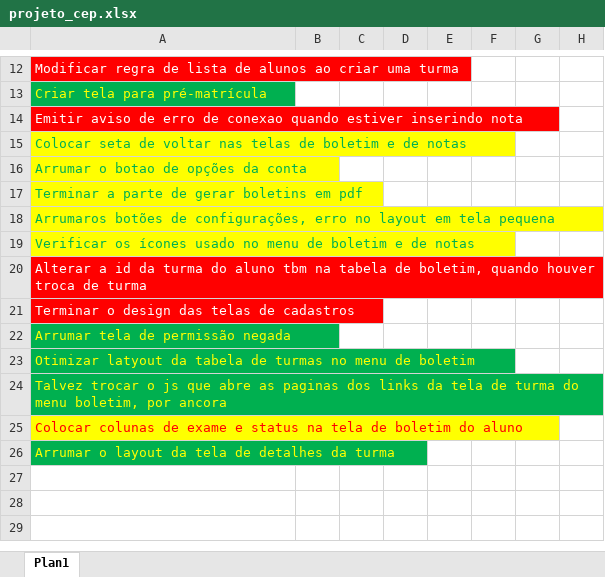
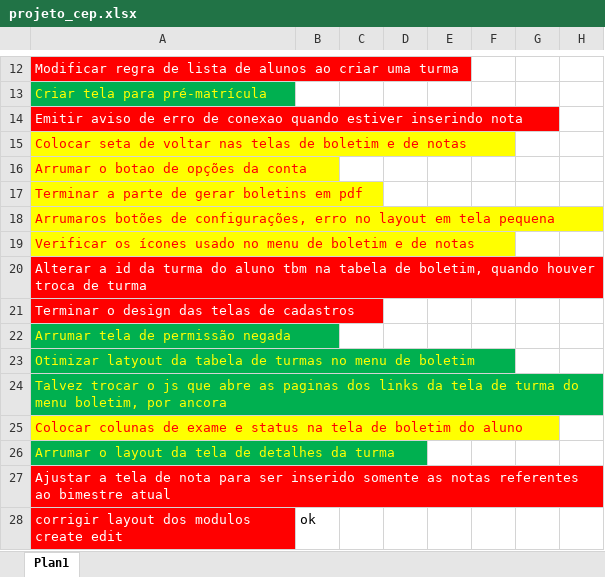
Before and after one commit to Advansoftware/boletimCep, an Excel workbook: others/projeto_cep.xlsx, sheet Plan1, drawn as a sheet; only a part is shown, gaps mark what is left out; values as stored, in another font and other column widths than the file's, no borders; the diff names each change by its address in the sheet, - before the commit and + after, or states it on an @@ line.

Commit message:
Correção de layout
Foram corrigidos todos os modulos create_edit, para melhor visualização

```diff
--- a/others/projeto_cep.xlsx (sheet Plan1)
+++ b/others/projeto_cep.xlsx (sheet Plan1)
-A15:A19 text colour: #00B050
+A15:A19 text colour: #FF0000
+row 27: Ajustar a tela de nota para ser inserido somente as notas referentes ao bimestre atual
+row 28: corrigir layout dos modulos create edit | ok
```
Also changed, not shown: 9 other files.
